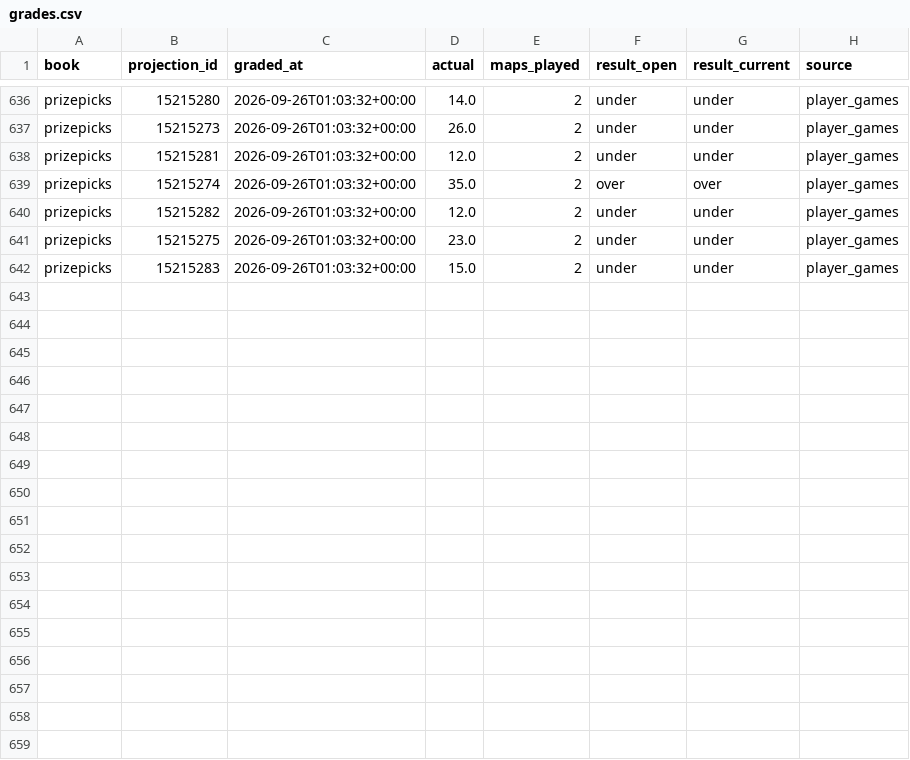
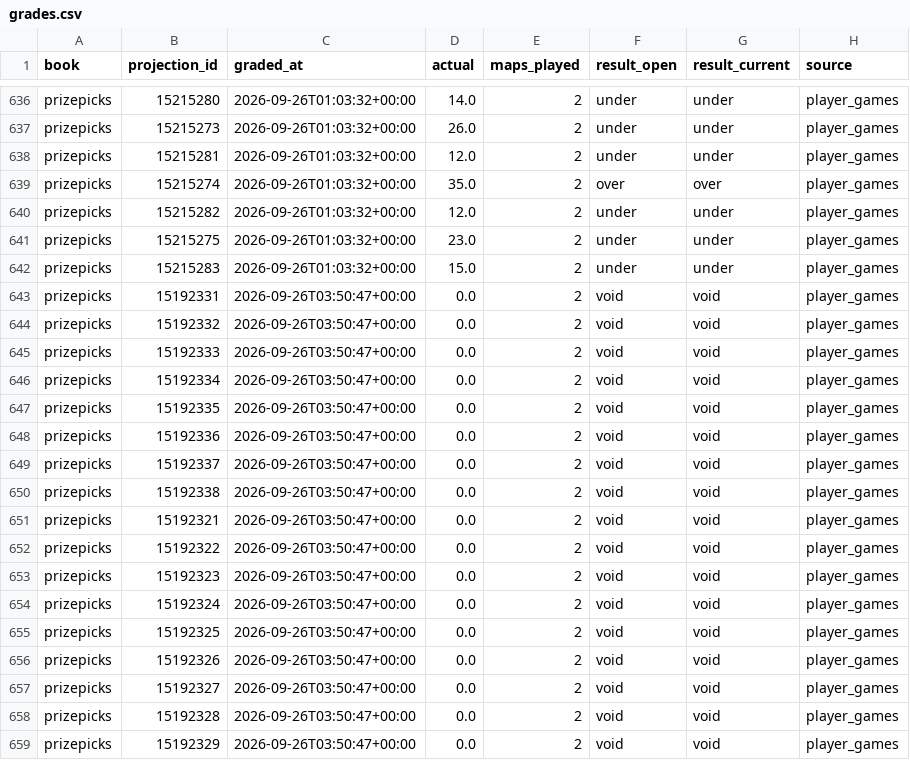
Before and after one commit to vppbuisiness-boop/onboardedagent, a CSV file: data/exports/grades.csv, drawn as a sheet; only a part is shown, gaps mark what is left out.

```diff
--- a/data/exports/grades.csv
+++ b/data/exports/grades.csv
@@ -642 +642,18 @@ prizepicks,15215275,2026-09-26T01:03:32+00:00,23.0,2,under,under,player_games
 prizepicks,15215283,2026-09-26T01:03:32+00:00,15.0,2,under,under,player_games
+prizepicks,15192331,2026-09-26T03:50:47+00:00,0.0,2,void,void,player_games
+prizepicks,15192332,2026-09-26T03:50:47+00:00,0.0,2,void,void,player_games
+prizepicks,15192333,2026-09-26T03:50:47+00:00,0.0,2,void,void,player_games
+prizepicks,15192334,2026-09-26T03:50:47+00:00,0.0,2,void,void,player_games
+prizepicks,15192335,2026-09-26T03:50:47+00:00,0.0,2,void,void,player_games
+prizepicks,15192336,2026-09-26T03:50:47+00:00,0.0,2,void,void,player_games
+prizepicks,15192337,2026-09-26T03:50:47+00:00,0.0,2,void,void,player_games
+prizepicks,15192338,2026-09-26T03:50:47+00:00,0.0,2,void,void,player_games
+prizepicks,15192321,2026-09-26T03:50:47+00:00,0.0,2,void,void,player_games
+prizepicks,15192322,2026-09-26T03:50:47+00:00,0.0,2,void,void,player_games
+prizepicks,15192323,2026-09-26T03:50:47+00:00,0.0,2,void,void,player_games
+prizepicks,15192324,2026-09-26T03:50:47+00:00,0.0,2,void,void,player_games
+prizepicks,15192325,2026-09-26T03:50:47+00:00,0.0,2,void,void,player_games
+prizepicks,15192326,2026-09-26T03:50:47+00:00,0.0,2,void,void,player_games
+prizepicks,15192327,2026-09-26T03:50:47+00:00,0.0,2,void,void,player_games
+prizepicks,15192328,2026-09-26T03:50:47+00:00,0.0,2,void,void,player_games
+prizepicks,15192329,2026-09-26T03:50:47+00:00,0.0,2,void,void,player_games
```
Also changed, not shown: 3 other files.
